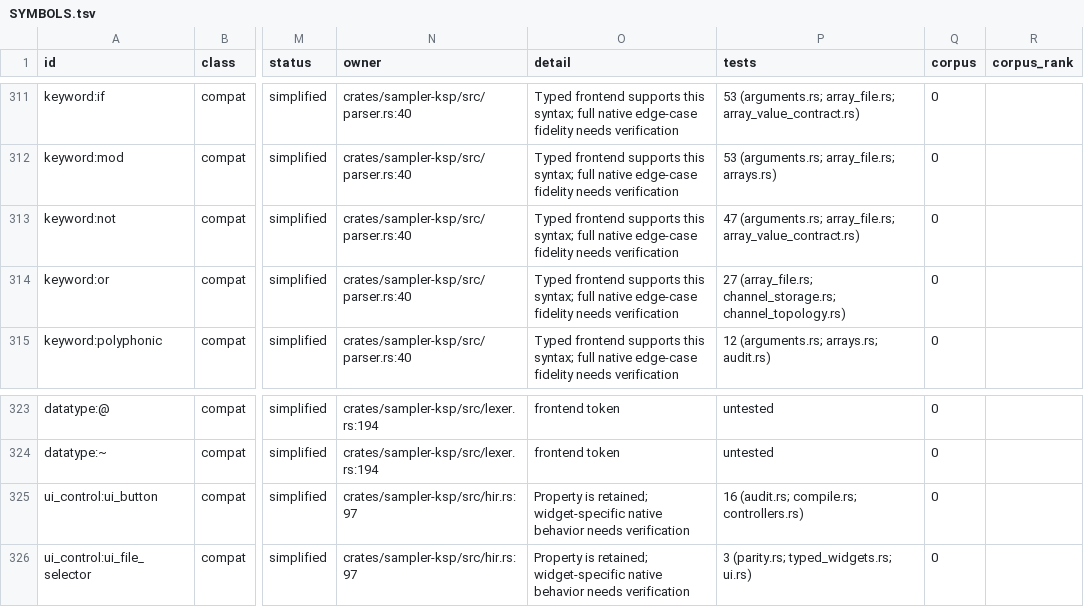
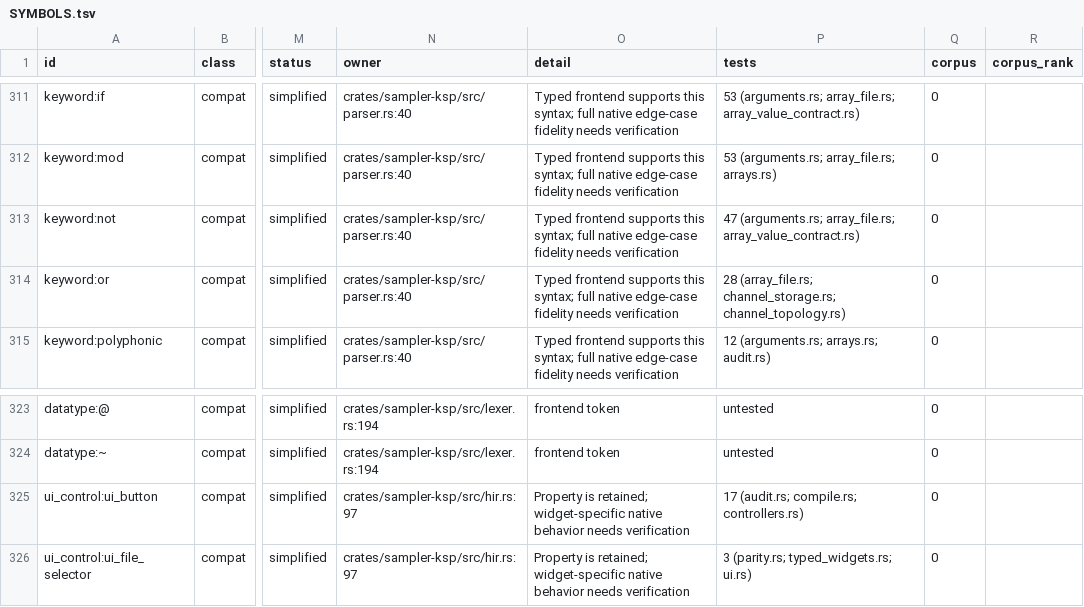
Before and after one commit to DerpcatMusic/KONTRA, a TSV file: docs/re/ksp/SYMBOLS.tsv, drawn as a sheet; only a part is shown, gaps mark what is left out; the diff covers the shown part only; the diff names each change by its address in the sheet, - before the commit and + after, or states it on an @@ line.

```diff
--- a/docs/re/ksp/SYMBOLS.tsv
+++ b/docs/re/ksp/SYMBOLS.tsv
-P314 (tests): 27 (array_file.rs; channel_storage.rs;…
+P314 (tests): 28 (array_file.rs; channel_storage.rs;…
-P325 (tests): 16 (audit.rs; compile.rs; controllers.rs)
+P325 (tests): 17 (audit.rs; compile.rs; controllers.rs)
```
Also changed, not shown: 10 edited cells elsewhere in this file, 7 other files.
